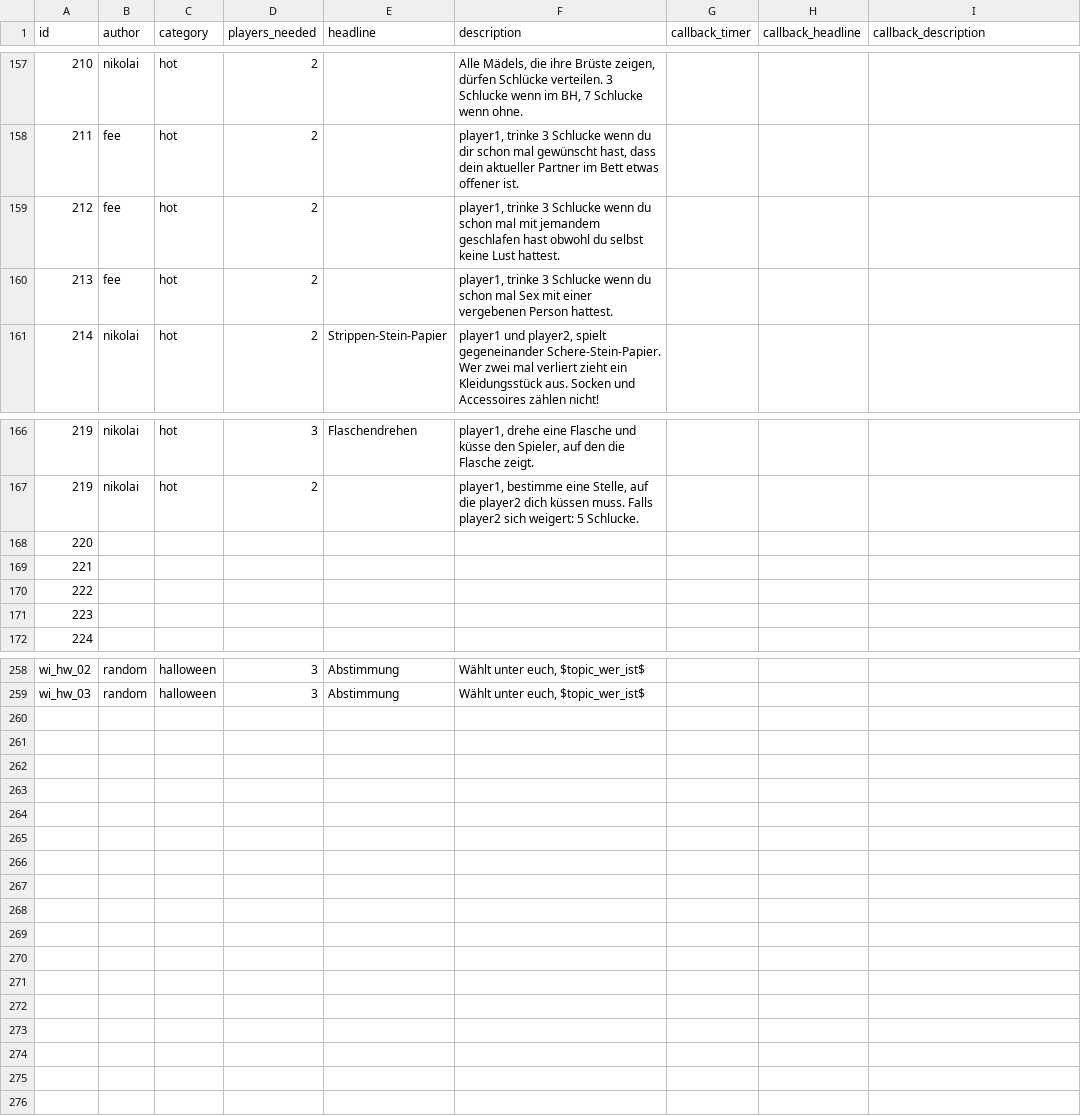
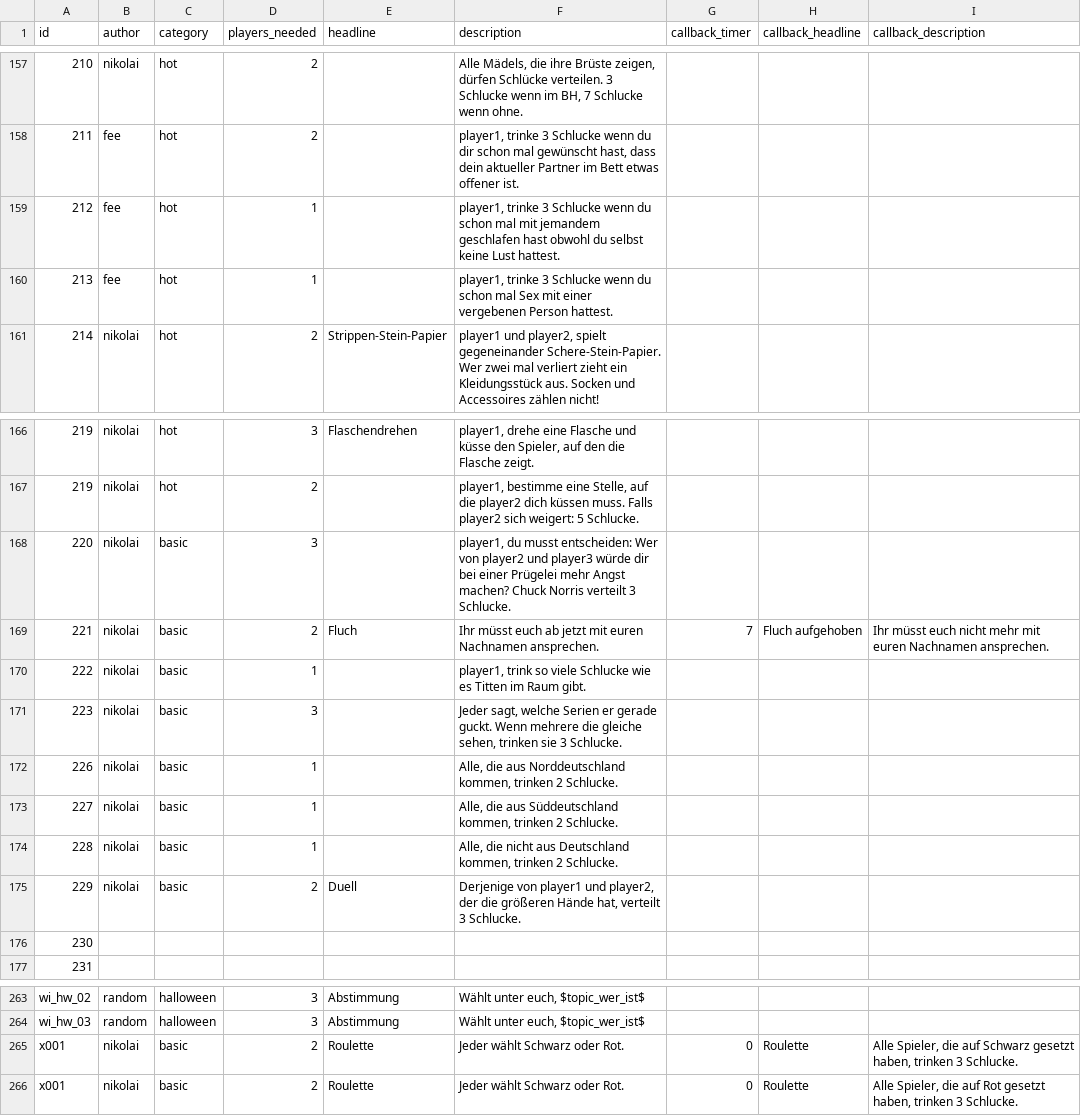
Before and after one commit to nschoenwald/ice-breaker, a CSV file: tasks.csv, drawn as a sheet; only a part is shown, gaps mark what is left out; addresses are those after the commit; the diff names each change by its address in the sheet, - before the commit and + after, or states it on an @@ line.

Commit message:
new tasks

```diff
--- a/tasks.csv
+++ b/tasks.csv
-D159:D160 (players_needed): 2
+D159:D160 (players_needed): 1
-B168:B170 (author): (empty)
+B168:B170 (author): nikolai
-C168:C170 (category): (empty)
+C168:C170 (category): basic
-D168 (players_needed): (empty)
+D168 (players_needed): 3
-F168 (description): (empty)
+F168 (description): player1, du musst entscheiden: Wer von player2 und player3 würde dir bei einer Prügelei mehr Angst machen? Chuck Norris verteilt 3 Schlucke.
-D169 (players_needed): (empty)
+D169 (players_needed): 2
-E169 (headline): (empty)
+E169 (headline): Fluch
-F169 (description): (empty)
+F169 (description): Ihr müsst euch ab jetzt mit euren Nachnamen ansprechen.
-G169 (callback_timer): (empty)
+G169 (callback_timer): 7
-H169 (callback_headline): (empty)
+H169 (callback_headline): Fluch aufgehoben
-I169 (callback_description): (empty)
+I169 (callback_description): Ihr müsst euch nicht mehr mit euren Nachnamen ansprechen.
-D170 (players_needed): (empty)
+D170 (players_needed): 1
-F170 (description): (empty)
+F170 (description): player1, trink so viele Schlucke wie es Titten im Raum gibt.
+row 171: 223 | nikolai | basic | 3 |  | Jeder sagt, welche Serien er gerade guckt. Wenn mehrere die gleiche sehen, trinken sie 3 Schlucke.
+row 172: 226 | nikolai | basic | 1 |  | Alle, die aus Norddeutschland kommen, trinken 2 Schlucke.
+row 173: 227 | nikolai | basic | 1 |  | Alle, die aus Süddeutschland kommen, trinken 2 Schlucke.
+row 174: 228 | nikolai | basic | 1 |  | Alle, die nicht aus Deutschland kommen, trinken 2 Schlucke.
+row 175: 229 | nikolai | basic | 2 | Duell | Derjenige von player1 und player2, der die größeren Hände hat, verteilt 3 Schlucke.
@@ column A (id) renumbered between rows 176 and 178 @@
+row 265: x001 | nikolai | basic | 2 | Roulette | Jeder wählt Schwarz oder Rot. | 0 | Roulette | Alle Spieler, die auf Schwarz gesetzt haben, trinken 3 Schlucke.
+row 266: x001 | nikolai | basic | 2 | Roulette | Jeder wählt Schwarz oder Rot. | 0 | Roulette | Alle Spieler, die auf Rot gesetzt haben, trinken 3 Schlucke.
```
Also changed, not shown: topics_falls_du.csv, topics_themenspiel.csv, 1 other file.
